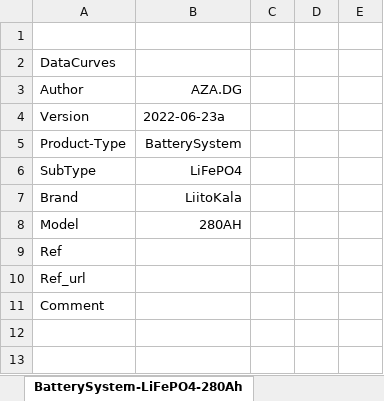
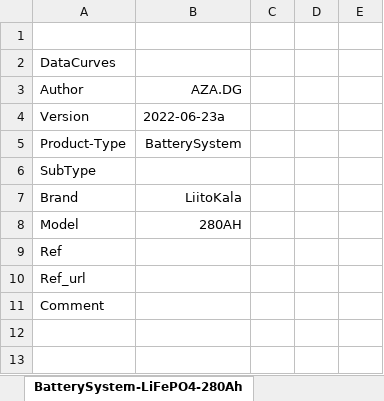
Before and after one commit to DidierFR75/azasimul, an Excel workbook: web/simulator/input/Material.xlsx, sheet BatterySystem-LiFePO4-280Ah, drawn as a sheet; only a part is shown; values as stored, in another font and other column widths than the file's, no borders; the diff names each change by its address in the sheet, - before the commit and + after, or states it on an @@ line.

```diff
--- a/web/simulator/input/Material.xlsx (sheet BatterySystem-LiFePO4-280Ah)
+++ b/web/simulator/input/Material.xlsx (sheet BatterySystem-LiFePO4-280Ah)
-B6 (AZA.DG): LiFePO4
+B6 (AZA.DG): (empty)
```
Also changed, not shown: sheet Cell-LiFePO4-280Ah, formulas that keep their value, 1 other file.
